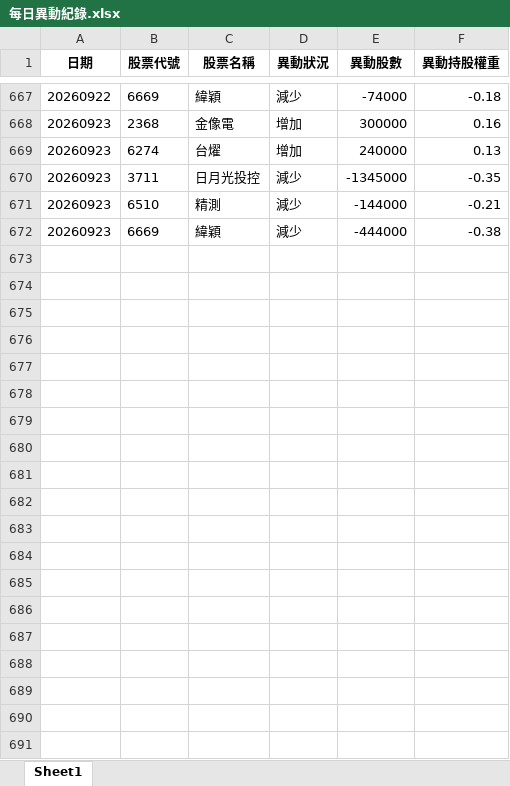
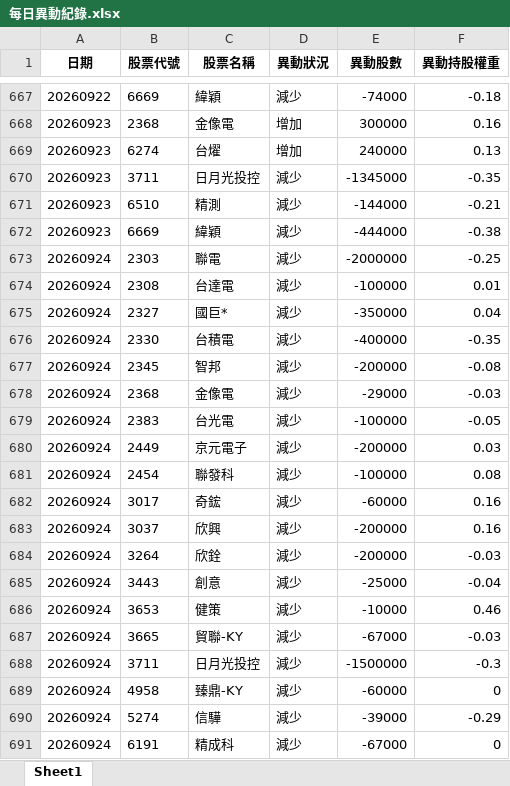
Before and after one commit to moneyorz/00981a-tracker, an Excel workbook: 每日異動紀錄.xlsx, sheet Sheet1, drawn as a sheet; only a part is shown, gaps mark what is left out; values as stored, in another font and other column widths than the file's, no borders; the diff covers the shown part only; the diff names each change by its address in the sheet, - before the commit and + after, or states it on an @@ line.

```diff
--- a/每日異動紀錄.xlsx (sheet Sheet1)
+++ b/每日異動紀錄.xlsx (sheet Sheet1)
+row 673: 20260924 | 2303 | 聯電 | 減少 | -2000000 | -0.25
+row 674: 20260924 | 2308 | 台達電 | 減少 | -100000 | 0.01
+row 675: 20260924 | 2327 | 國巨* | 減少 | -350000 | 0.04
+row 676: 20260924 | 2330 | 台積電 | 減少 | -400000 | -0.35
+row 677: 20260924 | 2345 | 智邦 | 減少 | -200000 | -0.08
+row 678: 20260924 | 2368 | 金像電 | 減少 | -29000 | -0.03
+row 679: 20260924 | 2383 | 台光電 | 減少 | -100000 | -0.05
+row 680: 20260924 | 2449 | 京元電子 | 減少 | -200000 | 0.03
+row 681: 20260924 | 2454 | 聯發科 | 減少 | -100000 | 0.08
+row 682: 20260924 | 3017 | 奇鋐 | 減少 | -60000 | 0.16
+row 683: 20260924 | 3037 | 欣興 | 減少 | -200000 | 0.16
+row 684: 20260924 | 3264 | 欣銓 | 減少 | -200000 | -0.03
+row 685: 20260924 | 3443 | 創意 | 減少 | -25000 | -0.04
+row 686: 20260924 | 3653 | 健策 | 減少 | -10000 | 0.46
+row 687: 20260924 | 3665 | 貿聯-KY | 減少 | -67000 | -0.03
+row 688: 20260924 | 3711 | 日月光投控 | 減少 | -1500000 | -0.3
+row 689: 20260924 | 4958 | 臻鼎-KY | 減少 | -60000 | 0
+row 690: 20260924 | 5274 | 信驊 | 減少 | -39000 | -0.29
+row 691: 20260924 | 6191 | 精成科 | 減少 | -67000 | 0
```
Also changed, not shown: 11 added rows elsewhere in this sheet, 1 other file.
